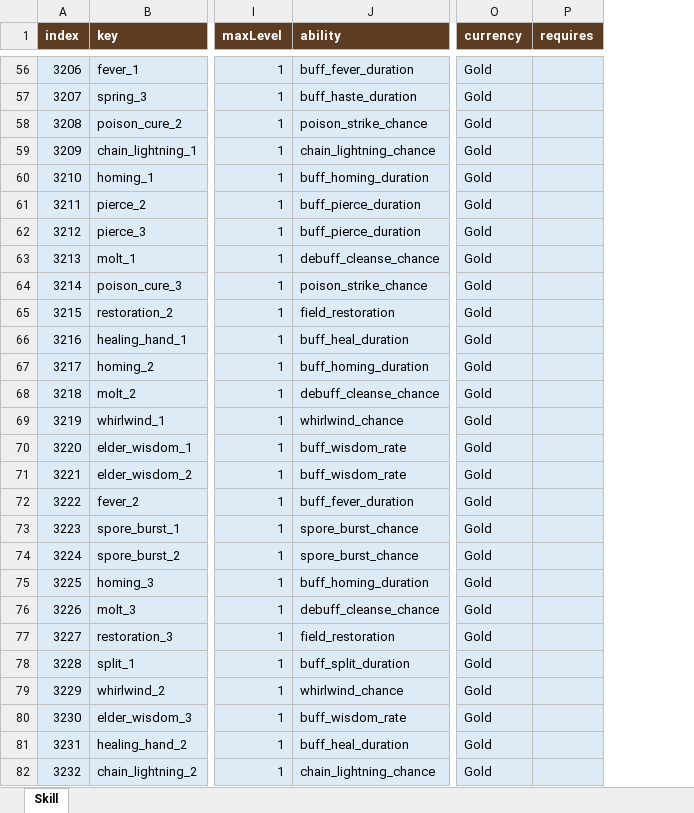
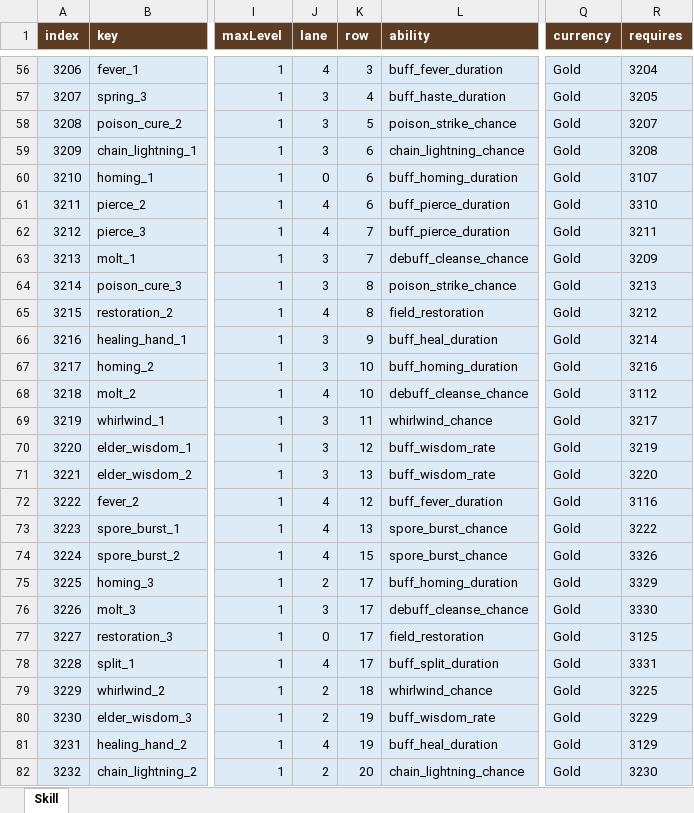
Before and after one commit to LKH1134/MMM_Mobile, an Excel workbook: Assets/Data/Tables/Skill.xlsx, sheet Skill, drawn as a sheet; only a part is shown, gaps mark what is left out; values as stored, in another font and other column widths than the file's, no borders; addresses are those after the commit; the diff covers the shown part only; the diff names each change by its address in the sheet, - before the commit and + after, or states it on an @@ line.

```diff
--- a/Assets/Data/Tables/Skill.xlsx (sheet Skill)
+++ b/Assets/Data/Tables/Skill.xlsx (sheet Skill)
+column J (lane), rows 56-82: 4 | 3 | 3 | 3 | 0 | 4 | 4 | 3 | 3 | 4 | 3 | 3 | 4 | 3 | 3 | 3 | 4 | 4 | 4 | 2 | 3 | 0 | 4 | 2 | 2 | 4 | 2
+column K (row), rows 56-82: 3 | 4 | 5 | 6 | 6 | 6 | 7 | 7 | 8 | 8 | 9 | 10 | 10 | 11 | 12 | 13 | 12 | 13 | 15 | 17 | 17 | 17 | 17 | 18 | 19 | 19 | 20
-R56 (requires): (empty)
+R56 (requires): 3204
-R57 (requires): (empty)
+R57 (requires): 3205
-R58 (requires): (empty)
+R58 (requires): 3207
-R59 (requires): (empty)
+R59 (requires): 3208
-R60 (requires): (empty)
+R60 (requires): 3107
-R61 (requires): (empty)
+R61 (requires): 3310
-R62 (requires): (empty)
+R62 (requires): 3211
-R63 (requires): (empty)
+R63 (requires): 3209
-R64 (requires): (empty)
+R64 (requires): 3213
-R65 (requires): (empty)
+R65 (requires): 3212
-R66 (requires): (empty)
+R66 (requires): 3214
-R67 (requires): (empty)
+R67 (requires): 3216
-R68 (requires): (empty)
+R68 (requires): 3112
-R69 (requires): (empty)
+R69 (requires): 3217
-R70 (requires): (empty)
+R70 (requires): 3219
-R71 (requires): (empty)
+R71 (requires): 3220
-R72 (requires): (empty)
+R72 (requires): 3116
-R73 (requires): (empty)
+R73 (requires): 3222
-R74 (requires): (empty)
+R74 (requires): 3326
-R75 (requires): (empty)
+R75 (requires): 3329
-R76 (requires): (empty)
+R76 (requires): 3330
-R77 (requires): (empty)
+R77 (requires): 3125
-R78 (requires): (empty)
+R78 (requires): 3331
-R79 (requires): (empty)
+R79 (requires): 3225
-R80 (requires): (empty)
+R80 (requires): 3229
-R81 (requires): (empty)
+R81 (requires): 3129
-R82 (requires): (empty)
+R82 (requires): 3230
```
Also changed, not shown: 107 edited cells elsewhere in this sheet, 13 other files.
